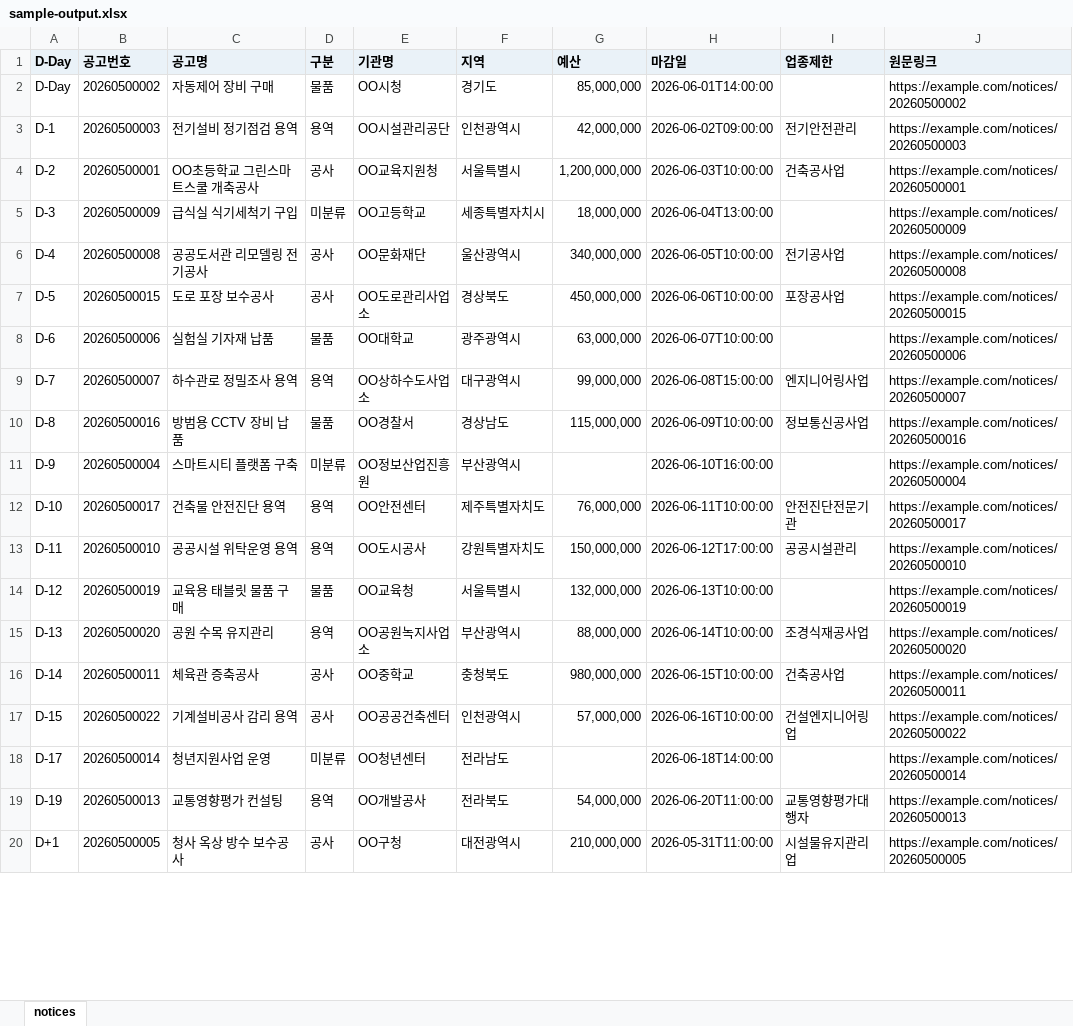
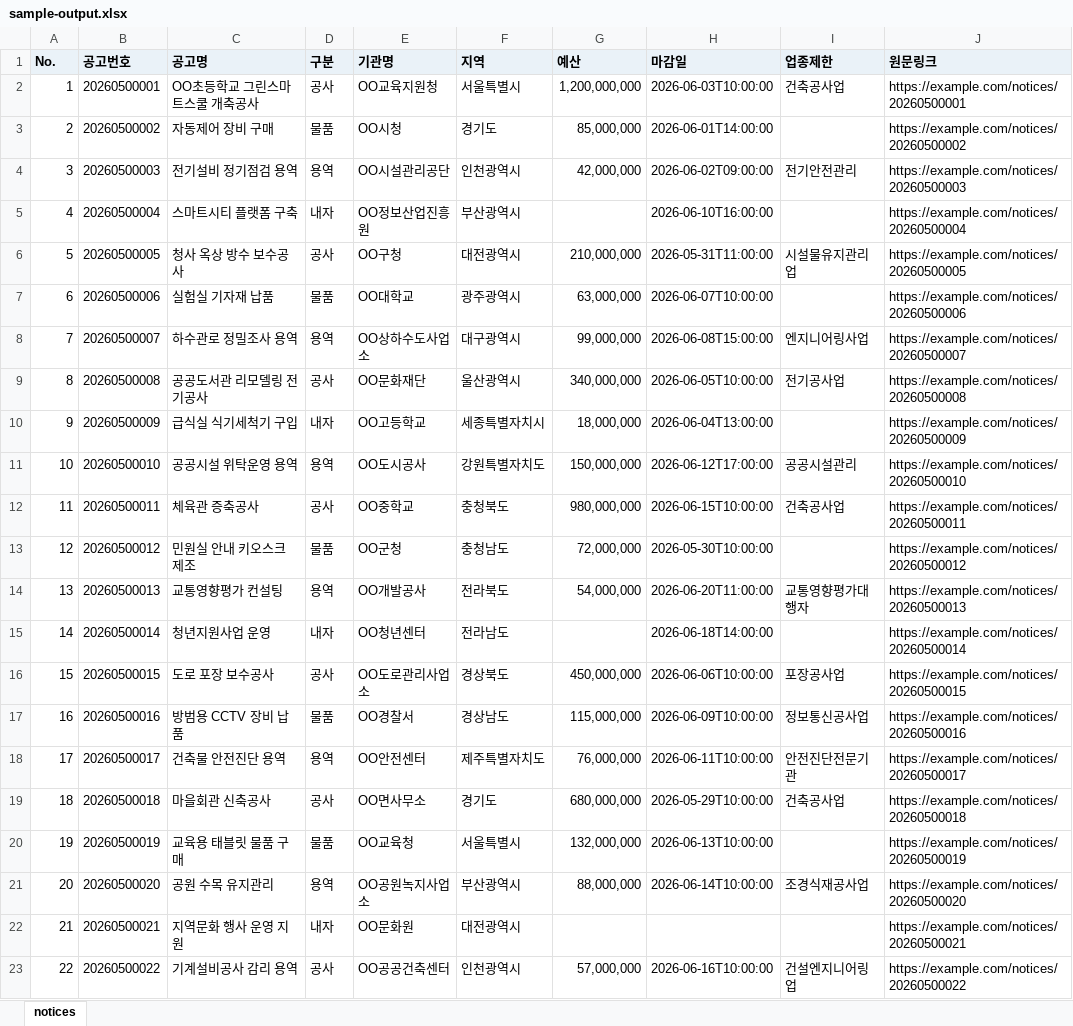
Before and after one commit to yhm8029/nara-notice-collector, an Excel workbook: examples/sample-output.xlsx, sheet notices, drawn as a sheet; only a part is shown; values as stored, in another font and other column widths than the file's, no borders; removed rows and columns are numbered as before the commit, all else as after; the diff covers the shown part only; the diff names each change by its address in the sheet, - before the commit and + after, or states it on an @@ line.

```diff
--- a/examples/sample-output.xlsx (sheet notices)
+++ b/examples/sample-output.xlsx (sheet notices)
-A1: D-Day
+A1: No.
+row 2: 1 | 20260500001 | OO초등학교 그린스마트스쿨 개축공사 | 공사 | OO교육지원청 | 서울특별시 | 1,200,000,000 | 2026-06-03T10:00:00 | 건축공사업 | https://example.com/notices/20260500001
-A3 (No.): D-Day
+A3 (No.): 2
-A4 (No.): D-1
+A4 (No.): 3
-row 4: D-2 | 20260500001 | OO초등학교 그린스마트스쿨 개축공사 | 공사 | OO교육지원청 | 서울특별시 | 1,200,000,000 | 2026-06-03T10:00:00 | 건축공사업 | https://example.com/notices/20260500001
-row 5: D-3 | 20260500009 | 급식실 식기세척기 구입 | 미분류 | OO고등학교 | 세종특별자치시 | 18,000,000 | 2026-06-04T13:00:00 |  | https://example.com/notices/20260500009
-row 6: D-4 | 20260500008 | 공공도서관 리모델링 전기공사 | 공사 | OO문화재단 | 울산광역시 | 340,000,000 | 2026-06-05T10:00:00 | 전기공사업 | https://example.com/notices/20260500008
-row 7: D-5 | 20260500015 | 도로 포장 보수공사 | 공사 | OO도로관리사업소 | 경상북도 | 450,000,000 | 2026-06-06T10:00:00 | 포장공사업 | https://example.com/notices/20260500015
+row 5: 4 | 20260500004 | 스마트시티 플랫폼 구축 | 내자 | OO정보산업진흥원 | 부산광역시 |  | 2026-06-10T16:00:00 |  | https://example.com/notices/20260500004
+row 6: 5 | 20260500005 | 청사 옥상 방수 보수공사 | 공사 | OO구청 | 대전광역시 | 210,000,000 | 2026-05-31T11:00:00 | 시설물유지관리업 | https://example.com/notices/20260500005
-A7 (No.): D-6
+A7 (No.): 6
-A8 (No.): D-7
+A8 (No.): 7
+row 9: 8 | 20260500008 | 공공도서관 리모델링 전기공사 | 공사 | OO문화재단 | 울산광역시 | 340,000,000 | 2026-06-05T10:00:00 | 전기공사업 | https://example.com/notices/20260500008
+row 10: 9 | 20260500009 | 급식실 식기세척기 구입 | 내자 | OO고등학교 | 세종특별자치시 | 18,000,000 | 2026-06-04T13:00:00 |  | https://example.com/notices/20260500009
+row 11: 10 | 20260500010 | 공공시설 위탁운영 용역 | 용역 | OO도시공사 | 강원특별자치도 | 150,000,000 | 2026-06-12T17:00:00 | 공공시설관리 | https://example.com/notices/20260500010
+row 12: 11 | 20260500011 | 체육관 증축공사 | 공사 | OO중학교 | 충청북도 | 980,000,000 | 2026-06-15T10:00:00 | 건축공사업 | https://example.com/notices/20260500011
+row 13: 12 | 20260500012 | 민원실 안내 키오스크 제조 | 물품 | OO군청 | 충청남도 | 72,000,000 | 2026-05-30T10:00:00 |  | https://example.com/notices/20260500012
+row 14: 13 | 20260500013 | 교통영향평가 컨설팅 | 용역 | OO개발공사 | 전라북도 | 54,000,000 | 2026-06-20T11:00:00 | 교통영향평가대행자 | https://example.com/notices/20260500013
+row 15: 14 | 20260500014 | 청년지원사업 운영 | 내자 | OO청년센터 | 전라남도 |  | 2026-06-18T14:00:00 |  | https://example.com/notices/20260500014
+row 16: 15 | 20260500015 | 도로 포장 보수공사 | 공사 | OO도로관리사업소 | 경상북도 | 450,000,000 | 2026-06-06T10:00:00 | 포장공사업 | https://example.com/notices/20260500015
-A17 (No.): D-8
+A17 (No.): 16
-row 11: D-9 | 20260500004 | 스마트시티 플랫폼 구축 | 미분류 | OO정보산업진흥원 | 부산광역시 |  | 2026-06-10T16:00:00 |  | https://example.com/notices/20260500004
-A18 (No.): D-10
+A18 (No.): 17
-row 13: D-11 | 20260500010 | 공공시설 위탁운영 용역 | 용역 | OO도시공사 | 강원특별자치도 | 150,000,000 | 2026-06-12T17:00:00 | 공공시설관리 | https://example.com/notices/20260500010
+row 19: 18 | 20260500018 | 마을회관 신축공사 | 공사 | OO면사무소 | 경기도 | 680,000,000 | 2026-05-29T10:00:00 | 건축공사업 | https://example.com/notices/20260500018
-A20 (No.): D-12
+A20 (No.): 19
-A21 (No.): D-13
+A21 (No.): 20
-row 16: D-14 | 20260500011 | 체육관 증축공사 | 공사 | OO중학교 | 충청북도 | 980,000,000 | 2026-06-15T10:00:00 | 건축공사업 | https://example.com/notices/20260500011
+row 22: 21 | 20260500021 | 지역문화 행사 운영 지원 | 내자 | OO문화원 | 대전광역시 |  |  |  | https://example.com/notices/20260500021
-A23 (No.): D-15
+A23 (No.): 22
-row 18: D-17 | 20260500014 | 청년지원사업 운영 | 미분류 | OO청년센터 | 전라남도 |  | 2026-06-18T14:00:00 |  | https://example.com/notices/20260500014
-row 19: D-19 | 20260500013 | 교통영향평가 컨설팅 | 용역 | OO개발공사 | 전라북도 | 54,000,000 | 2026-06-20T11:00:00 | 교통영향평가대행자 | https://example.com/notices/20260500013
-row 20: D+1 | 20260500005 | 청사 옥상 방수 보수공사 | 공사 | OO구청 | 대전광역시 | 210,000,000 | 2026-05-31T11:00:00 | 시설물유지관리업 | https://example.com/notices/20260500005
```
Also changed, not shown: 3 removed rows elsewhere in this sheet, 22 other files.
